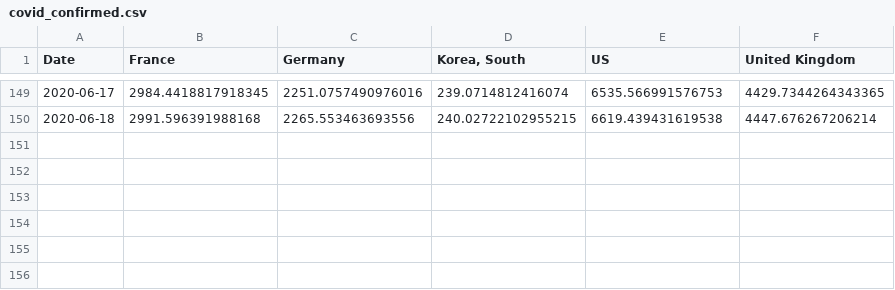
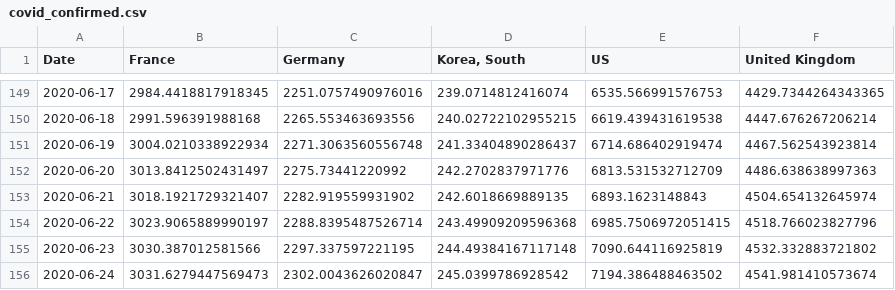
Before and after one commit to kook2468/my-first-blog, a CSV file: covid_confirmed.csv, drawn as a sheet; only a part is shown, gaps mark what is left out; the diff names each change by its address in the sheet, - before the commit and + after, or states it on an @@ line.

```diff
--- a/covid_confirmed.csv
+++ b/covid_confirmed.csv
+row 151: 2020-06-19 | 3004.0210338922934 | 2271.3063560556748 | 241.33404890286437 | 6714.686402919474 | 4467.562543923814
+row 152: 2020-06-20 | 3013.8412502431497 | 2275.73441220992 | 242.2702837971776 | 6813.531532712709 | 4486.638638997363
+row 153: 2020-06-21 | 3018.1921729321407 | 2282.919559931902 | 242.6018669889135 | 6893.1623148843 | 4504.654132645974
+row 154: 2020-06-22 | 3023.9065889990197 | 2288.8395487526714 | 243.49909209596368 | 6985.7506972051415 | 4518.766023827796
+row 155: 2020-06-23 | 3030.387012581566 | 2297.337597221195 | 244.49384167117148 | 7090.644116925819 | 4532.332883721802
+row 156: 2020-06-24 | 3031.6279447569473 | 2302.0043626020847 | 245.0399786928542 | 7194.386488463502 | 4541.981410573674
```
Also changed, not shown: covid19.csv, covid_deaths.csv, 11 other files.
